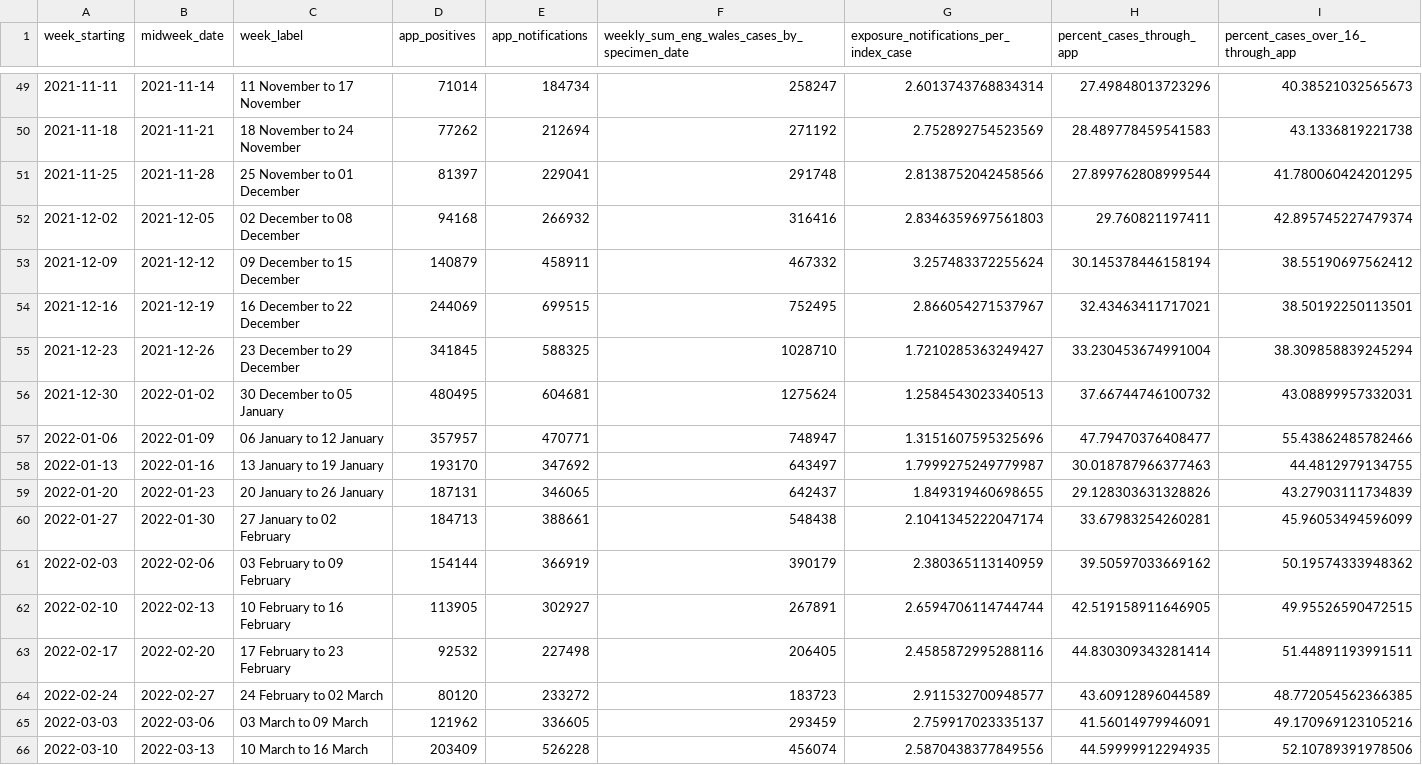
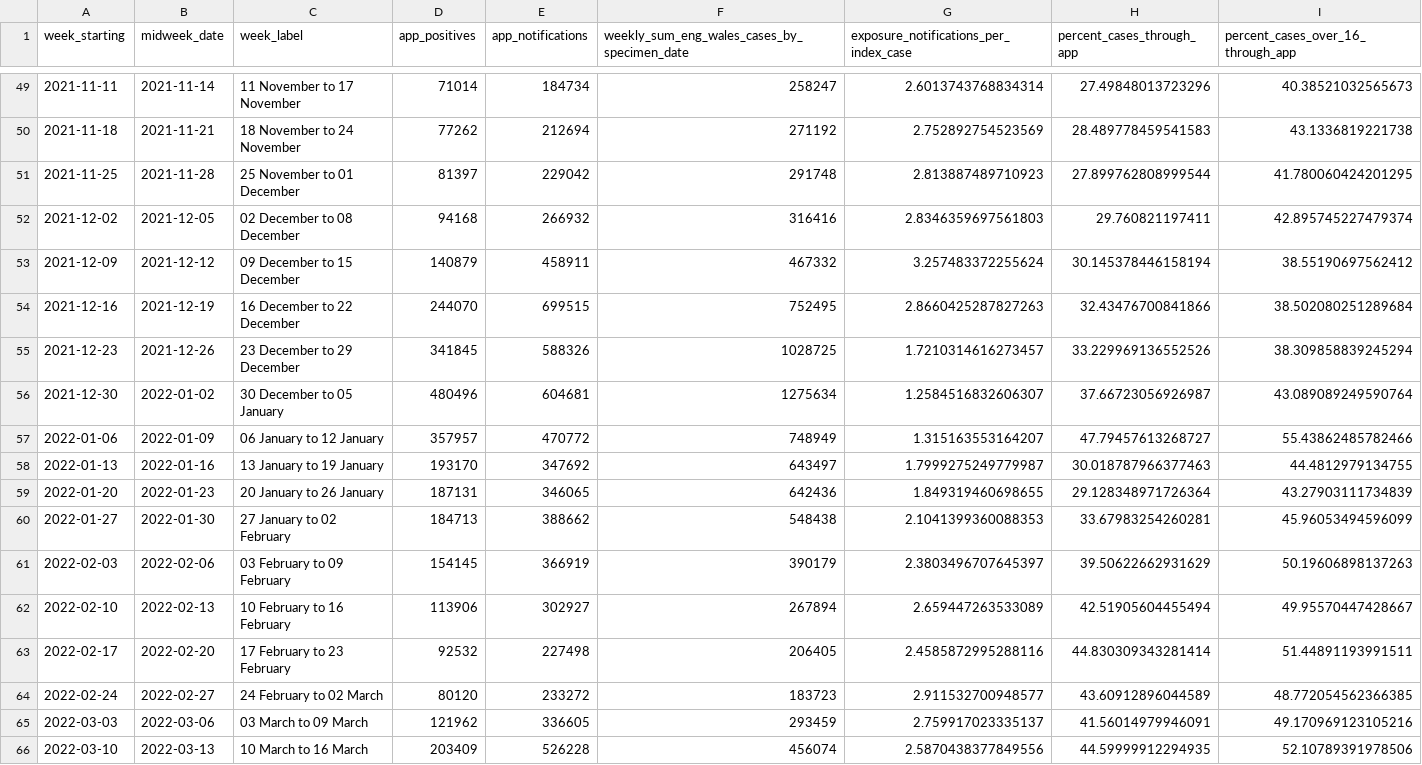
Before and after one commit to MichelleKendall/Public_NHS_COVID-19_app_data_analysis, a CSV file: data/public_app_data_national_summary.csv, drawn as a sheet; only a part is shown, gaps mark what is left out; the diff covers the shown part only.

```diff
--- a/data/public_app_data_national_summary.csv
+++ b/data/public_app_data_national_summary.csv
@@ -50,14 +50,14 @@ week_starting,midweek_date,week_label,app_positives,app_notifications,weekly_sum
 2021-11-18,2021-11-21,18 November to 24 November,77262,212694,271192,2.752892754523569,28.489778459541583,43.1336819221738
-2021-11-25,2021-11-28,25 November to 01 December,81397,229041,291748,2.8138752042458566,27.899762808999544,41.780060424201295
+2021-11-25,2021-11-28,25 November to 01 December,81397,229042,291748,2.813887489710923,27.899762808999544,41.780060424201295
 2021-12-02,2021-12-05,02 December to 08 December,94168,266932,316416,2.8346359697561803,29.760821197411,42.895745227479374
 2021-12-09,2021-12-12,09 December to 15 December,140879,458911,467332,3.257483372255624,30.145378446158194,38.55190697562412
-2021-12-16,2021-12-19,16 December to 22 December,244069,699515,752495,2.866054271537967,32.43463411717021,38.50192250113501
-2021-12-23,2021-12-26,23 December to 29 December,341845,588325,1028710,1.7210285363249427,33.230453674991004,38.309858839245294
-2021-12-30,2022-01-02,30 December to 05 January,480495,604681,1275624,1.2584543023340513,37.66744746100732,43.08899957332031
-2022-01-06,2022-01-09,06 January to 12 January,357957,470771,748947,1.3151607595325696,47.79470376408477,55.43862485782466
+2021-12-16,2021-12-19,16 December to 22 December,244070,699515,752495,2.8660425287827263,32.43476700841866,38.502080251289684
+2021-12-23,2021-12-26,23 December to 29 December,341845,588326,1028725,1.7210314616273457,33.229969136552526,38.309858839245294
+2021-12-30,2022-01-02,30 December to 05 January,480496,604681,1275634,1.2584516832606307,37.66723056926987,43.089089249590764
+2022-01-06,2022-01-09,06 January to 12 January,357957,470772,748949,1.315163553164207,47.79457613268727,55.43862485782466
 2022-01-13,2022-01-16,13 January to 19 January,193170,347692,643497,1.7999275249779987,30.018787966377463,44.4812979134755
-2022-01-20,2022-01-23,20 January to 26 January,187131,346065,642437,1.849319460698655,29.128303631328826,43.27903111734839
-2022-01-27,2022-01-30,27 January to 02 February,184713,388661,548438,2.1041345222047174,33.67983254260281,45.96053494596099
-2022-02-03,2022-02-06,03 February to 09 February,154144,366919,390179,2.380365113140959,39.50597033669162,50.19574333948362
-2022-02-10,2022-02-13,10 February to 16 February,113905,302927,267891,2.6594706114744744,42.519158911646905,49.95526590472515
+2022-01-20,2022-01-23,20 January to 26 January,187131,346065,642436,1.849319460698655,29.128348971726364,43.27903111734839
+2022-01-27,2022-01-30,27 January to 02 February,184713,388662,548438,2.1041399360088353,33.67983254260281,45.96053494596099
+2022-02-03,2022-02-06,03 February to 09 February,154145,366919,390179,2.3803496707645397,39.50622662931629,50.19606898137263
+2022-02-10,2022-02-13,10 February to 16 February,113906,302927,267894,2.659447263533089,42.51905604455494,49.95570447428667
 2022-02-17,2022-02-20,17 February to 23 February,92532,227498,206405,2.4585872995288116,44.830309343281414,51.44891193991511
```
Also changed, not shown: 2 added rows and 132 edited cells elsewhere in this file, data/public_app_uptake_data_national.csv, 1 other file.
